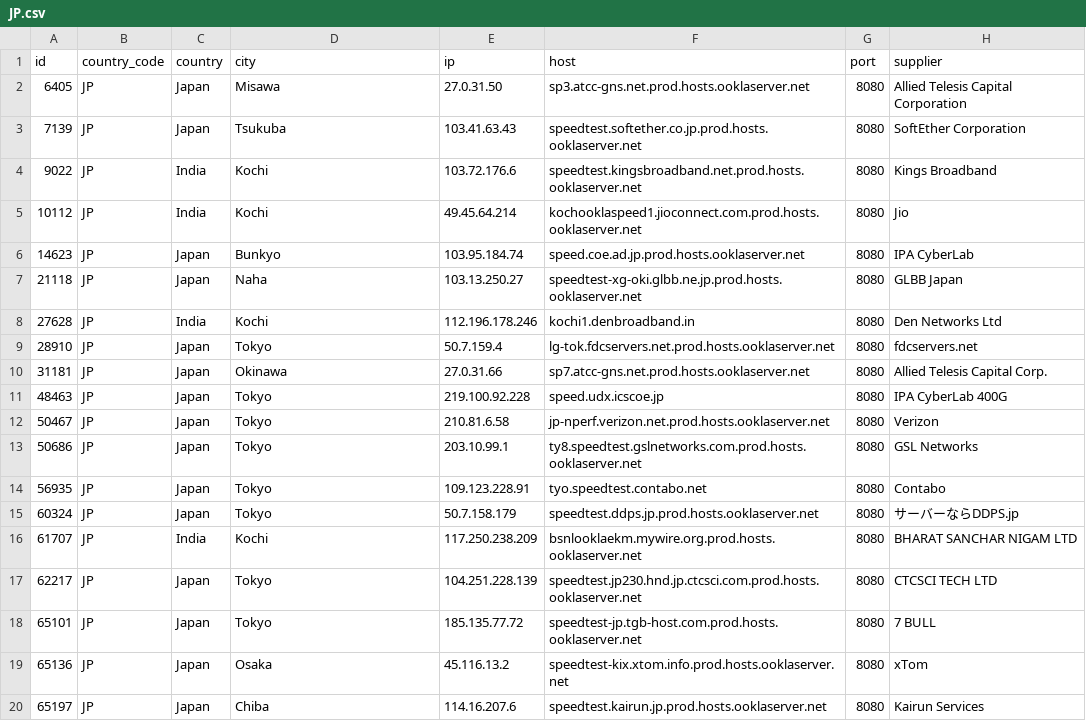
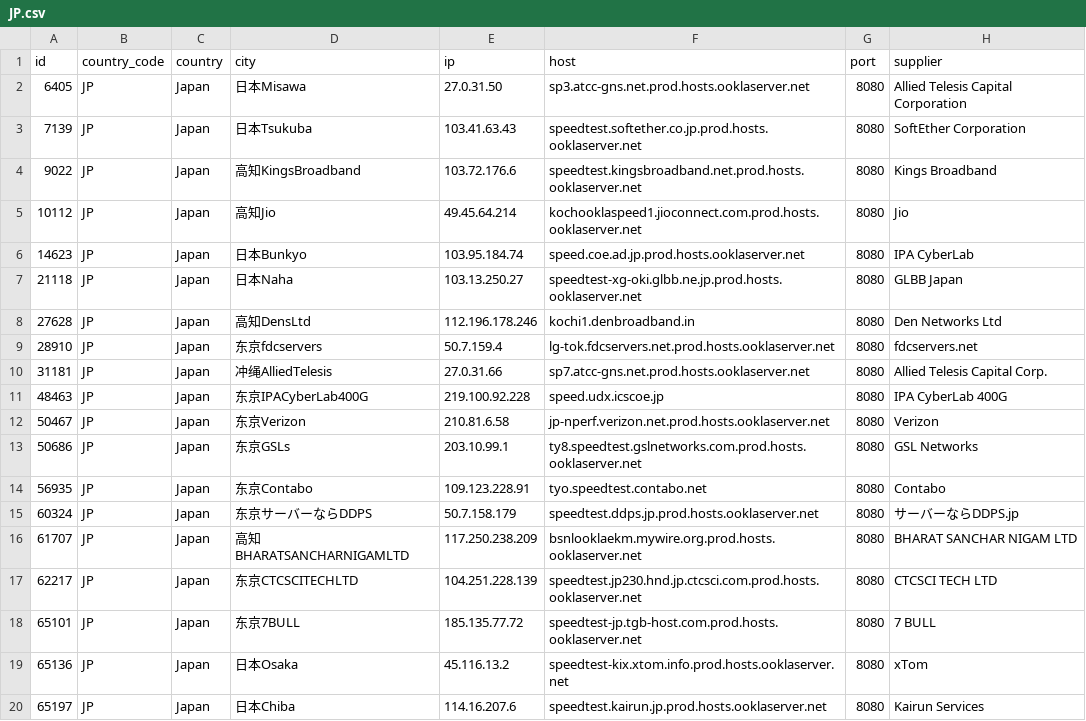
Before and after one commit to spiritLHLS/speedtest.net-CN-ID, a CSV file: JP.csv, drawn as a sheet.

```diff
--- a/JP.csv
+++ b/JP.csv
@@ -1,20 +1,20 @@
 id,country_code,country,city,ip,host,port,supplier
-6405,JP,Japan,Misawa,27.0.31.50,sp3.atcc-gns.net.prod.hosts.ooklaserver.net,8080,Allied Telesis Capital Corporation
-7139,JP,Japan,Tsukuba,103.41.63.43,speedtest.softether.co.jp.prod.hosts.ooklaserver.net,8080,SoftEther Corporation
-9022,JP,India,Kochi,103.72.176.6,speedtest.kingsbroadband.net.prod.hosts.ooklaserver.net,8080,Kings Broadband
-10112,JP,India,Kochi,49.45.64.214,kochooklaspeed1.jioconnect.com.prod.hosts.ooklaserver.net,8080,Jio
-14623,JP,Japan,Bunkyo,103.95.184.74,speed.coe.ad.jp.prod.hosts.ooklaserver.net,8080,IPA CyberLab
-21118,JP,Japan,Naha,103.13.250.27,speedtest-xg-oki.glbb.ne.jp.prod.hosts.ooklaserver.net,8080,GLBB Japan
-27628,JP,India,Kochi,112.196.178.246,kochi1.denbroadband.in,8080,Den Networks Ltd
-28910,JP,Japan,Tokyo,50.7.159.4,lg-tok.fdcservers.net.prod.hosts.ooklaserver.net,8080,fdcservers.net
-31181,JP,Japan,Okinawa,27.0.31.66,sp7.atcc-gns.net.prod.hosts.ooklaserver.net,8080,Allied Telesis Capital Corp.
-48463,JP,Japan,Tokyo,219.100.92.228,speed.udx.icscoe.jp,8080,IPA CyberLab 400G
-50467,JP,Japan,Tokyo,210.81.6.58,jp-nperf.verizon.net.prod.hosts.ooklaserver.net,8080,Verizon
-50686,JP,Japan,Tokyo,203.10.99.1,ty8.speedtest.gslnetworks.com.prod.hosts.ooklaserver.net,8080,GSL Networks
-56935,JP,Japan,Tokyo,109.123.228.91,tyo.speedtest.contabo.net,8080,Contabo
-60324,JP,Japan,Tokyo,50.7.158.179,speedtest.ddps.jp.prod.hosts.ooklaserver.net,8080,サーバーならDDPS.jp
-61707,JP,India,Kochi,117.250.238.209,bsnlooklaekm.mywire.org.prod.hosts.ooklaserver.net,8080,BHARAT SANCHAR NIGAM LTD
-62217,JP,Japan,Tokyo,104.251.228.139,speedtest.jp230.hnd.jp.ctcsci.com.prod.hosts.ooklaserver.net,8080,CTCSCI TECH LTD
-65101,JP,Japan,Tokyo,185.135.77.72,speedtest-jp.tgb-host.com.prod.hosts.ooklaserver.net,8080,7 BULL
-65136,JP,Japan,Osaka,45.116.13.2,speedtest-kix.xtom.info.prod.hosts.ooklaserver.net,8080,xTom
-65197,JP,Japan,Chiba,114.16.207.6,speedtest.kairun.jp.prod.hosts.ooklaserver.net,8080,Kairun Services
+6405,JP,Japan,日本Misawa,27.0.31.50,sp3.atcc-gns.net.prod.hosts.ooklaserver.net,8080,Allied Telesis Capital Corporation
+7139,JP,Japan,日本Tsukuba,103.41.63.43,speedtest.softether.co.jp.prod.hosts.ooklaserver.net,8080,SoftEther Corporation
+9022,JP,Japan,高知KingsBroadband,103.72.176.6,speedtest.kingsbroadband.net.prod.hosts.ooklaserver.net,8080,Kings Broadband
+10112,JP,Japan,高知Jio,49.45.64.214,kochooklaspeed1.jioconnect.com.prod.hosts.ooklaserver.net,8080,Jio
+14623,JP,Japan,日本Bunkyo,103.95.184.74,speed.coe.ad.jp.prod.hosts.ooklaserver.net,8080,IPA CyberLab
+21118,JP,Japan,日本Naha,103.13.250.27,speedtest-xg-oki.glbb.ne.jp.prod.hosts.ooklaserver.net,8080,GLBB Japan
+27628,JP,Japan,高知DensLtd,112.196.178.246,kochi1.denbroadband.in,8080,Den Networks Ltd
+28910,JP,Japan,东京fdcservers,50.7.159.4,lg-tok.fdcservers.net.prod.hosts.ooklaserver.net,8080,fdcservers.net
+31181,JP,Japan,冲绳AlliedTelesis,27.0.31.66,sp7.atcc-gns.net.prod.hosts.ooklaserver.net,8080,Allied Telesis Capital Corp.
+48463,JP,Japan,东京IPACyberLab400G,219.100.92.228,speed.udx.icscoe.jp,8080,IPA CyberLab 400G
+50467,JP,Japan,东京Verizon,210.81.6.58,jp-nperf.verizon.net.prod.hosts.ooklaserver.net,8080,Verizon
+50686,JP,Japan,东京GSLs,203.10.99.1,ty8.speedtest.gslnetworks.com.prod.hosts.ooklaserver.net,8080,GSL Networks
+56935,JP,Japan,东京Contabo,109.123.228.91,tyo.speedtest.contabo.net,8080,Contabo
+60324,JP,Japan,东京サーバーならDDPS,50.7.158.179,speedtest.ddps.jp.prod.hosts.ooklaserver.net,8080,サーバーならDDPS.jp
+61707,JP,Japan,高知BHARATSANCHARNIGAMLTD,117.250.238.209,bsnlooklaekm.mywire.org.prod.hosts.ooklaserver.net,8080,BHARAT SANCHAR NIGAM LTD
+62217,JP,Japan,东京CTCSCITECHLTD,104.251.228.139,speedtest.jp230.hnd.jp.ctcsci.com.prod.hosts.ooklaserver.net,8080,CTCSCI TECH LTD
+65101,JP,Japan,东京7BULL,185.135.77.72,speedtest-jp.tgb-host.com.prod.hosts.ooklaserver.net,8080,7 BULL
+65136,JP,Japan,日本Osaka,45.116.13.2,speedtest-kix.xtom.info.prod.hosts.ooklaserver.net,8080,xTom
+65197,JP,Japan,日本Chiba,114.16.207.6,speedtest.kairun.jp.prod.hosts.ooklaserver.net,8080,Kairun Services
```
Also changed, not shown: CN_Mobile.csv, ls_sg_hk_jp.csv, 3 other files.
